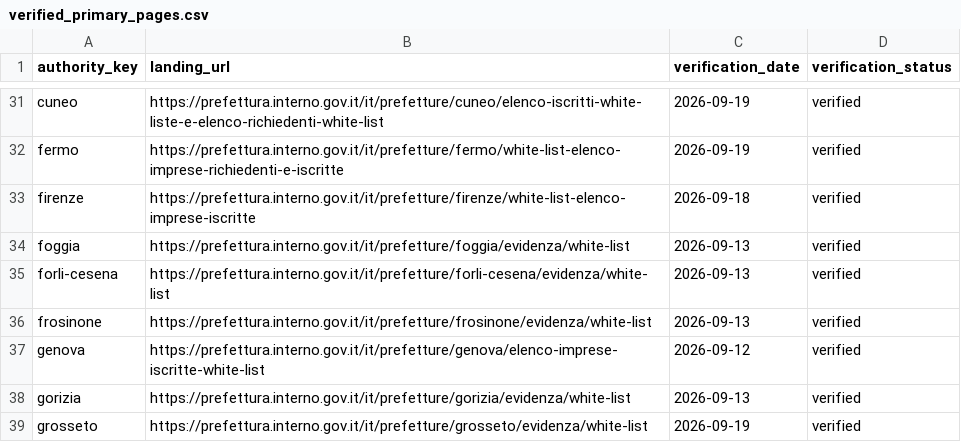
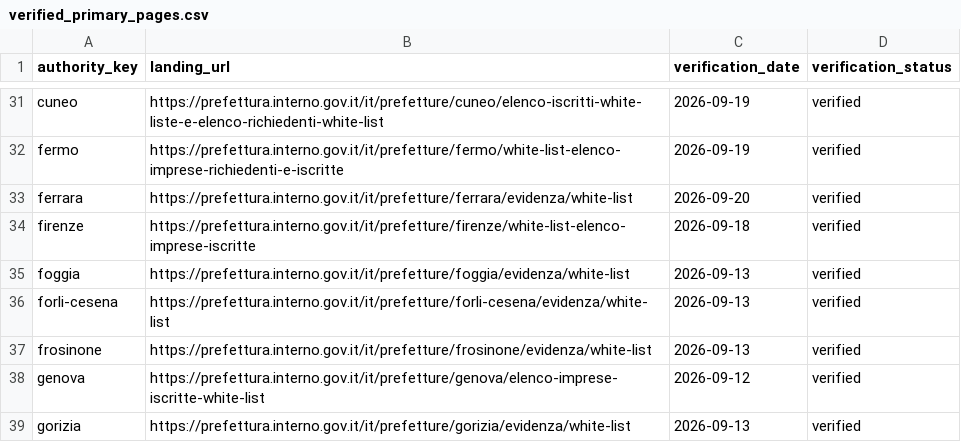
Before and after one commit to colazeta/italian-anti-mafia-whitelist, a CSV file: data/source_registry/verified_primary_pages.csv, drawn as a sheet; only a part is shown, gaps mark what is left out; the shorter side is filled out with more unchanged rows.

Commit message:
Register verified Ferrara White List landing

```diff
--- a/data/source_registry/verified_primary_pages.csv
+++ b/data/source_registry/verified_primary_pages.csv
@@ -32,2 +32,3 @@ cuneo,https://prefettura.interno.gov.it/it/prefetture/cuneo/elenco-iscritti-whit
 fermo,https://prefettura.interno.gov.it/it/prefetture/fermo/white-list-elenco-imprese-richiedenti-e-iscritte,2026-09-19,verified
+ferrara,https://prefettura.interno.gov.it/it/prefetture/ferrara/evidenza/white-list,2026-09-20,verified
 firenze,https://prefettura.interno.gov.it/it/prefetture/firenze/white-list-elenco-imprese-iscritte,2026-09-18,verified
```
